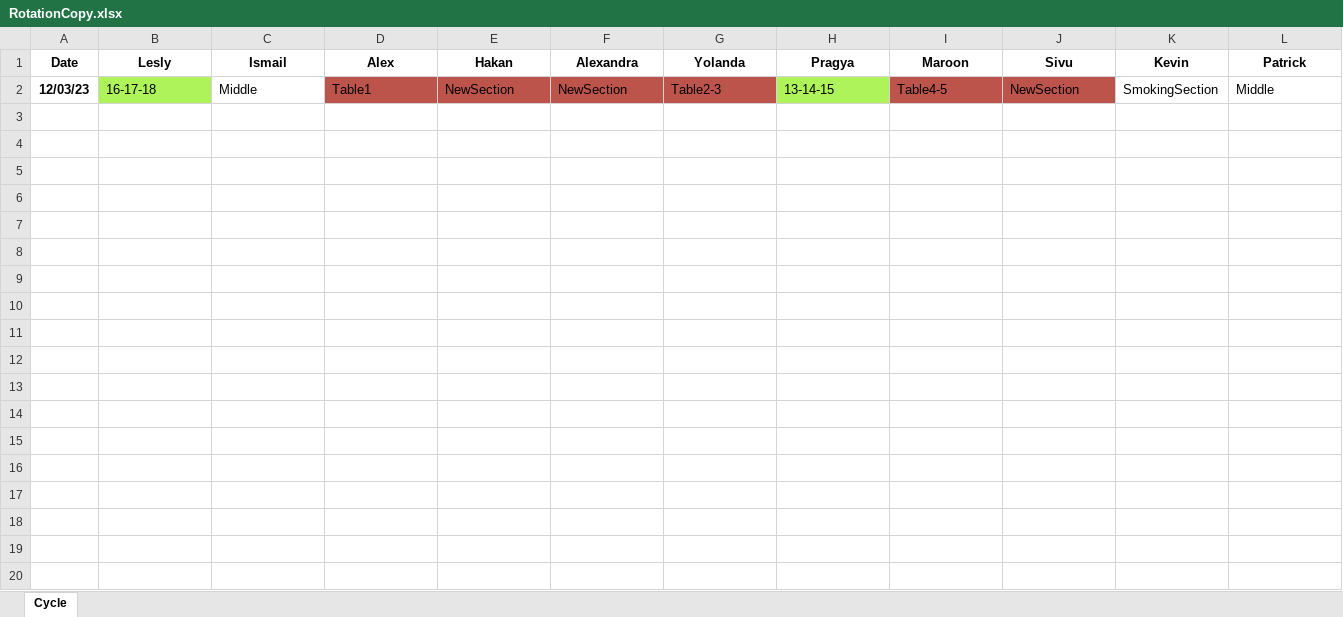
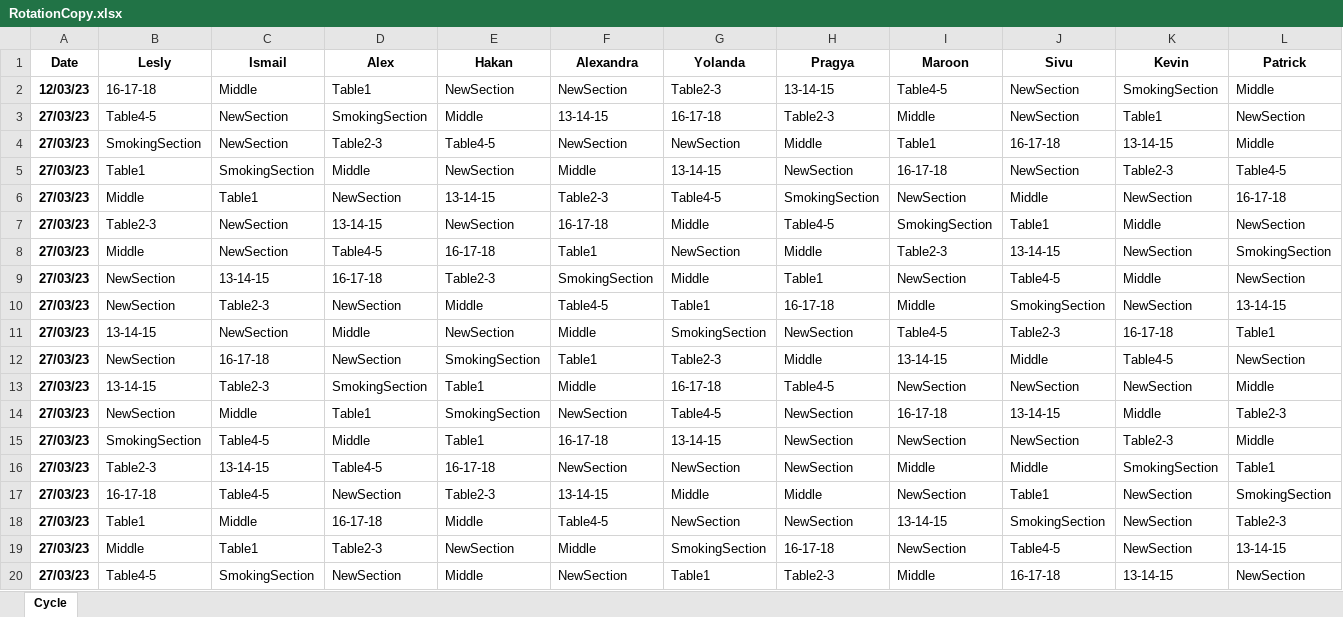
Before and after one commit to gecexgokyuzu/waiter_rotation_assigner, an Excel workbook: Data/RotationCopy.xlsx, sheet Cycle, drawn as a sheet; only a part is shown; values as stored, in another font and other column widths than the file's, no borders; the diff covers the shown part only; the diff names each change by its address in the sheet, - before the commit and + after, or states it on an @@ line.

```diff
--- a/Data/RotationCopy.xlsx (sheet Cycle)
+++ b/Data/RotationCopy.xlsx (sheet Cycle)
-B2 fill: #AEF359
+B2 fill: none
-D2:G2 fill: #BC544B
+D2:G2 fill: none
-H2 fill: #AEF359
+H2 fill: none
-I2:J2 fill: #BC544B
+I2:J2 fill: none
+row 3: 27/03/23 | Table4-5 | NewSection | SmokingSection | Middle | 13-14-15 | 16-17-18 | Table2-3 | Middle | NewSection | Table1 | NewSection
+row 4: 27/03/23 | SmokingSection | NewSection | Table2-3 | Table4-5 | NewSection | NewSection | Middle | Table1 | 16-17-18 | 13-14-15 | Middle
+row 5: 27/03/23 | Table1 | SmokingSection | Middle | NewSection | Middle | 13-14-15 | NewSection | 16-17-18 | NewSection | Table2-3 | Table4-5
+row 6: 27/03/23 | Middle | Table1 | NewSection | 13-14-15 | Table2-3 | Table4-5 | SmokingSection | NewSection | Middle | NewSection | 16-17-18
+row 7: 27/03/23 | Table2-3 | NewSection | 13-14-15 | NewSection | 16-17-18 | Middle | Table4-5 | SmokingSection | Table1 | Middle | NewSection
+row 8: 27/03/23 | Middle | NewSection | Table4-5 | 16-17-18 | Table1 | NewSection | Middle | Table2-3 | 13-14-15 | NewSection | SmokingSection
+row 9: 27/03/23 | NewSection | 13-14-15 | 16-17-18 | Table2-3 | SmokingSection | Middle | Table1 | NewSection | Table4-5 | Middle | NewSection
+row 10: 27/03/23 | NewSection | Table2-3 | NewSection | Middle | Table4-5 | Table1 | 16-17-18 | Middle | SmokingSection | NewSection | 13-14-15
+row 11: 27/03/23 | 13-14-15 | NewSection | Middle | NewSection | Middle | SmokingSection | NewSection | Table4-5 | Table2-3 | 16-17-18 | Table1
+row 12: 27/03/23 | NewSection | 16-17-18 | NewSection | SmokingSection | Table1 | Table2-3 | Middle | 13-14-15 | Middle | Table4-5 | NewSection
+row 13: 27/03/23 | 13-14-15 | Table2-3 | SmokingSection | Table1 | Middle | 16-17-18 | Table4-5 | NewSection | NewSection | NewSection | Middle
+row 14: 27/03/23 | NewSection | Middle | Table1 | SmokingSection | NewSection | Table4-5 | NewSection | 16-17-18 | 13-14-15 | Middle | Table2-3
+row 15: 27/03/23 | SmokingSection | Table4-5 | Middle | Table1 | 16-17-18 | 13-14-15 | NewSection | NewSection | NewSection | Table2-3 | Middle
+row 16: 27/03/23 | Table2-3 | 13-14-15 | Table4-5 | 16-17-18 | NewSection | NewSection | NewSection | Middle | Middle | SmokingSection | Table1
+row 17: 27/03/23 | 16-17-18 | Table4-5 | NewSection | Table2-3 | 13-14-15 | Middle | Middle | NewSection | Table1 | NewSection | SmokingSection
+row 18: 27/03/23 | Table1 | Middle | 16-17-18 | Middle | Table4-5 | NewSection | NewSection | 13-14-15 | SmokingSection | NewSection | Table2-3
+row 19: 27/03/23 | Middle | Table1 | Table2-3 | NewSection | Middle | SmokingSection | 16-17-18 | NewSection | Table4-5 | NewSection | 13-14-15
+row 20: 27/03/23 | Table4-5 | SmokingSection | NewSection | Middle | NewSection | Table1 | Table2-3 | Middle | 16-17-18 | 13-14-15 | NewSection
```
Also changed, not shown: 46 added rows elsewhere in this sheet, 1 other file.
